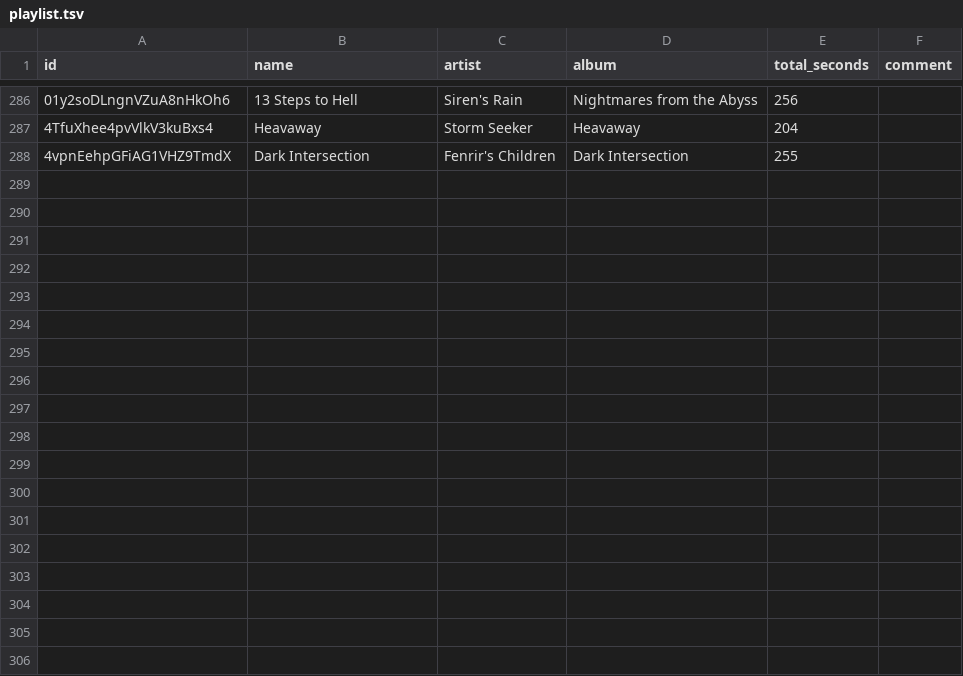
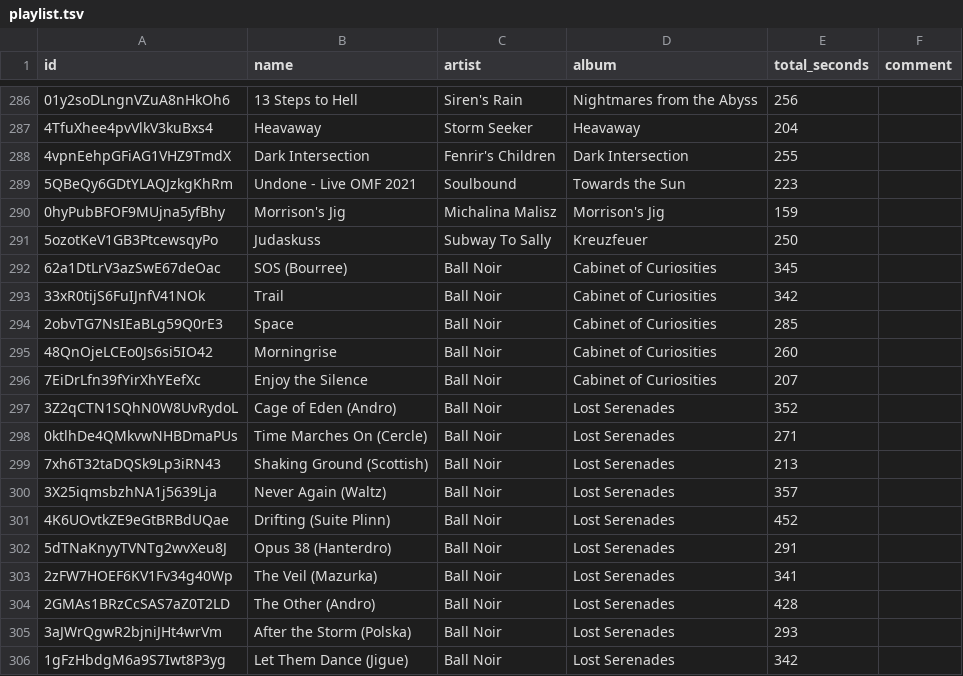
Before and after one commit to David-Lor/HurdyGurdy-Rock-Metal-Spotify-Playlist, a TSV file: playlist.tsv, drawn as a sheet; only a part is shown, gaps mark what is left out; the diff names each change by its address in the sheet, - before the commit and + after, or states it on an @@ line.

Commit message:
Update playlist from Spotify

```diff
--- a/playlist.tsv
+++ b/playlist.tsv
+row 289: 5QBeQy6GDtYLAQJzkgKhRm | Undone - Live OMF 2021 | Soulbound | Towards the Sun | 223
+row 290: 0hyPubBFOF9MUjna5yfBhy | Morrison's Jig | Michalina Malisz | Morrison's Jig | 159
+row 291: 5ozotKeV1GB3PtcewsqyPo | Judaskuss | Subway To Sally | Kreuzfeuer | 250
+row 292: 62a1DtLrV3azSwE67deOac | SOS (Bourree) | Ball Noir | Cabinet of Curiosities | 345
+row 293: 33xR0tijS6FuIJnfV41NOk | Trail | Ball Noir | Cabinet of Curiosities | 342
+row 294: 2obvTG7NsIEaBLg59Q0rE3 | Space | Ball Noir | Cabinet of Curiosities | 285
+row 295: 48QnOjeLCEo0Js6si5IO42 | Morningrise | Ball Noir | Cabinet of Curiosities | 260
+row 296: 7EiDrLfn39fYirXhYEefXc | Enjoy the Silence | Ball Noir | Cabinet of Curiosities | 207
+row 297: 3Z2qCTN1SQhN0W8UvRydoL | Cage of Eden (Andro) | Ball Noir | Lost Serenades | 352
+row 298: 0ktlhDe4QMkvwNHBDmaPUs | Time Marches On (Cercle) | Ball Noir | Lost Serenades | 271
+row 299: 7xh6T32taDQSk9Lp3iRN43 | Shaking Ground (Scottish) | Ball Noir | Lost Serenades | 213
+row 300: 3X25iqmsbzhNA1j5639Lja | Never Again (Waltz) | Ball Noir | Lost Serenades | 357
+row 301: 4K6UOvtkZE9eGtBRBdUQae | Drifting (Suite Plinn) | Ball Noir | Lost Serenades | 452
+row 302: 5dTNaKnyyTVNTg2wvXeu8J | Opus 38 (Hanterdro) | Ball Noir | Lost Serenades | 291
+row 303: 2zFW7HOEF6KV1Fv34g40Wp | The Veil (Mazurka) | Ball Noir | Lost Serenades | 341
+row 304: 2GMAs1BRzCcSAS7aZ0T2LD | The Other (Andro) | Ball Noir | Lost Serenades | 428
+row 305: 3aJWrQgwR2bjniJHt4wrVm | After the Storm (Polska) | Ball Noir | Lost Serenades | 293
+row 306: 1gFzHbdgM6a9S7Iwt8P3yg | Let Them Dance (Jigue) | Ball Noir | Lost Serenades | 342
```
